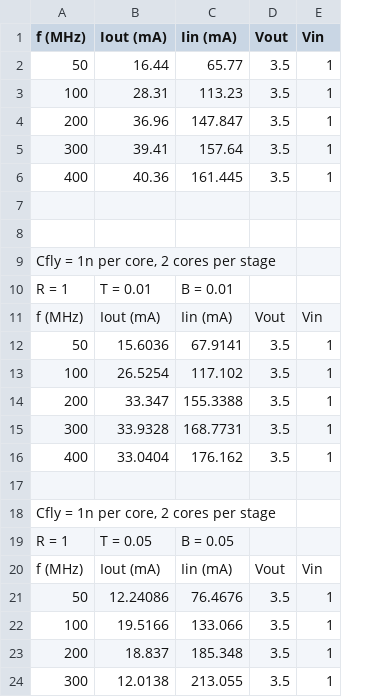
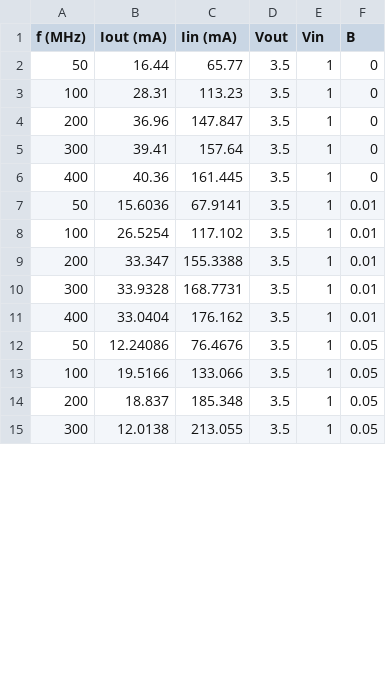
Before and after one commit to MarkLipski/Working-Projects, a CSV file: LeakageModel/Data/Dickson_Model_N3.csv, drawn as a sheet; only a part is shown; removed rows and columns are numbered as before the commit, all else as after; the diff names each change by its address in the sheet, - before the commit and + after, or states it on an @@ line.

```diff
--- a/LeakageModel/Data/Dickson_Model_N3.csv
+++ b/LeakageModel/Data/Dickson_Model_N3.csv
+column F (B), rows 2-15: 0 | 0 | 0 | 0 | 0 | 0.01 | 0.01 | 0.01 | 0.01 | 0.01 | 0.05 | 0.05 | 0.05 | 0.05
-row 7: (empty)
-row 8: (empty)
-row 9: Cfly = 1n per core, 2 cores per stage
-row 10: R = 1 | T = 0.01 | B = 0.01
-row 11: f (MHz) | Iout (mA) | Iin (mA) | Vout | Vin
-row 17: (empty)
-row 18: Cfly = 1n per core, 2 cores per stage
-row 19: R = 1 | T = 0.05 | B = 0.05
-row 20: f (MHz) | Iout (mA) | Iin (mA) | Vout | Vin
```
Also changed, not shown: LeakageModel/Data/Dickson_Real_N=3.csv, 9 other files.
